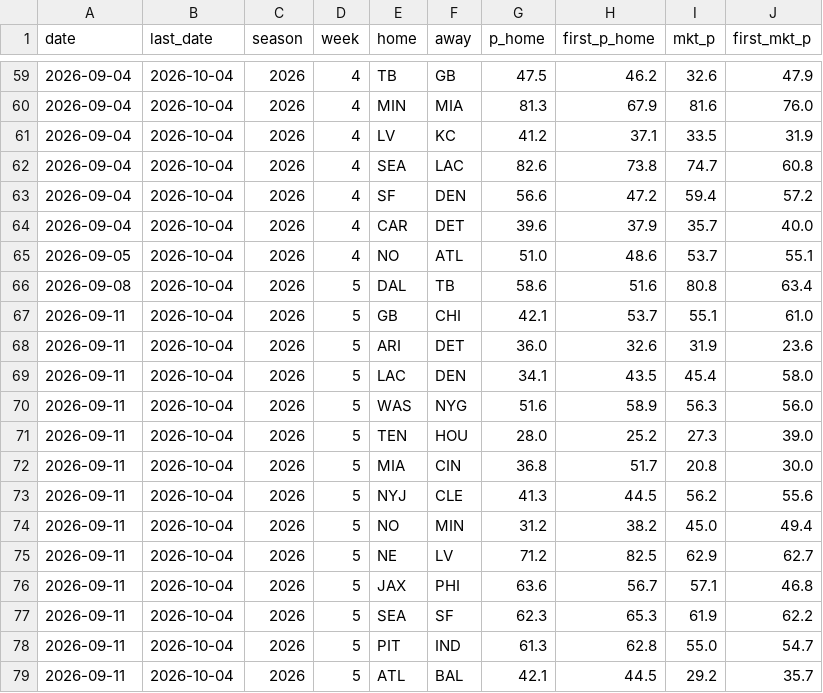
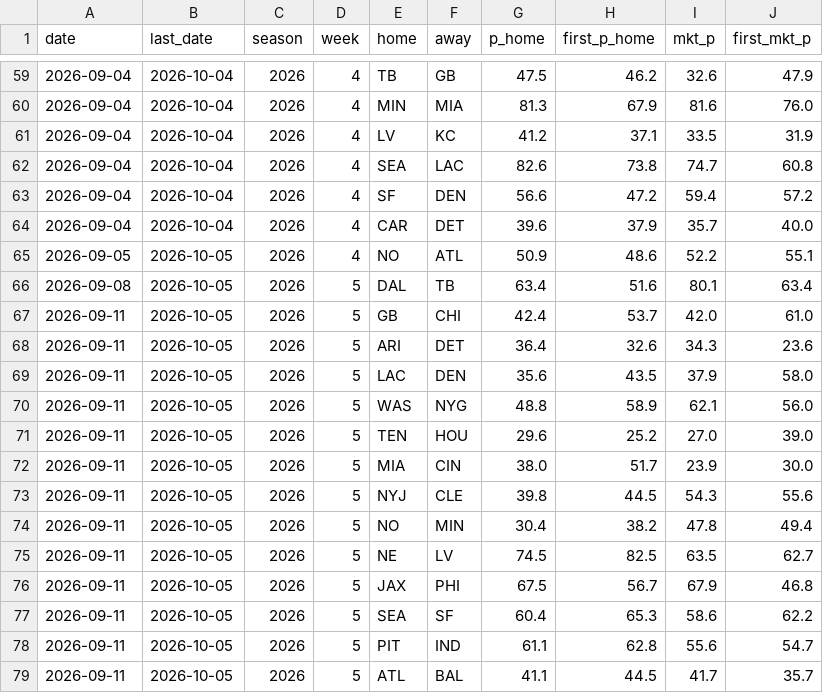
Before and after one commit to CheeseDagg/NFLTool, a CSV file: data/nfl_predictions.csv, drawn as a sheet; only a part is shown, gaps mark what is left out; the diff covers the shown part only.

```diff
--- a/data/nfl_predictions.csv
+++ b/data/nfl_predictions.csv
@@ -64,16 +64,16 @@ date,last_date,season,week,home,away,p_home,first_p_home,mkt_p,first_mkt_p
 2026-09-04,2026-10-04,2026,4,CAR,DET,39.6,37.9,35.7,40.0
-2026-09-05,2026-10-04,2026,4,NO,ATL,51.0,48.6,53.7,55.1
-2026-09-08,2026-10-04,2026,5,DAL,TB,58.6,51.6,80.8,63.4
-2026-09-11,2026-10-04,2026,5,GB,CHI,42.1,53.7,55.1,61.0
-2026-09-11,2026-10-04,2026,5,ARI,DET,36.0,32.6,31.9,23.6
-2026-09-11,2026-10-04,2026,5,LAC,DEN,34.1,43.5,45.4,58.0
-2026-09-11,2026-10-04,2026,5,WAS,NYG,51.6,58.9,56.3,56.0
-2026-09-11,2026-10-04,2026,5,TEN,HOU,28.0,25.2,27.3,39.0
-2026-09-11,2026-10-04,2026,5,MIA,CIN,36.8,51.7,20.8,30.0
-2026-09-11,2026-10-04,2026,5,NYJ,CLE,41.3,44.5,56.2,55.6
-2026-09-11,2026-10-04,2026,5,NO,MIN,31.2,38.2,45.0,49.4
-2026-09-11,2026-10-04,2026,5,NE,LV,71.2,82.5,62.9,62.7
-2026-09-11,2026-10-04,2026,5,JAX,PHI,63.6,56.7,57.1,46.8
-2026-09-11,2026-10-04,2026,5,SEA,SF,62.3,65.3,61.9,62.2
-2026-09-11,2026-10-04,2026,5,PIT,IND,61.3,62.8,55.0,54.7
-2026-09-11,2026-10-04,2026,5,ATL,BAL,42.1,44.5,29.2,35.7
+2026-09-05,2026-10-05,2026,4,NO,ATL,50.9,48.6,52.2,55.1
+2026-09-08,2026-10-05,2026,5,DAL,TB,63.4,51.6,80.1,63.4
+2026-09-11,2026-10-05,2026,5,GB,CHI,42.4,53.7,42.0,61.0
+2026-09-11,2026-10-05,2026,5,ARI,DET,36.4,32.6,34.3,23.6
+2026-09-11,2026-10-05,2026,5,LAC,DEN,35.6,43.5,37.9,58.0
+2026-09-11,2026-10-05,2026,5,WAS,NYG,48.8,58.9,62.1,56.0
+2026-09-11,2026-10-05,2026,5,TEN,HOU,29.6,25.2,27.0,39.0
+2026-09-11,2026-10-05,2026,5,MIA,CIN,38.0,51.7,23.9,30.0
+2026-09-11,2026-10-05,2026,5,NYJ,CLE,39.8,44.5,54.3,55.6
+2026-09-11,2026-10-05,2026,5,NO,MIN,30.4,38.2,47.8,49.4
+2026-09-11,2026-10-05,2026,5,NE,LV,74.5,82.5,63.5,62.7
+2026-09-11,2026-10-05,2026,5,JAX,PHI,67.5,56.7,67.9,46.8
+2026-09-11,2026-10-05,2026,5,SEA,SF,60.4,65.3,58.6,62.2
+2026-09-11,2026-10-05,2026,5,PIT,IND,61.1,62.8,55.6,54.7
+2026-09-11,2026-10-05,2026,5,ATL,BAL,41.1,44.5,41.7,35.7
```
Also changed, not shown: 85 edited cells elsewhere in this file, data/nfl_graded.csv, 1 other file.
